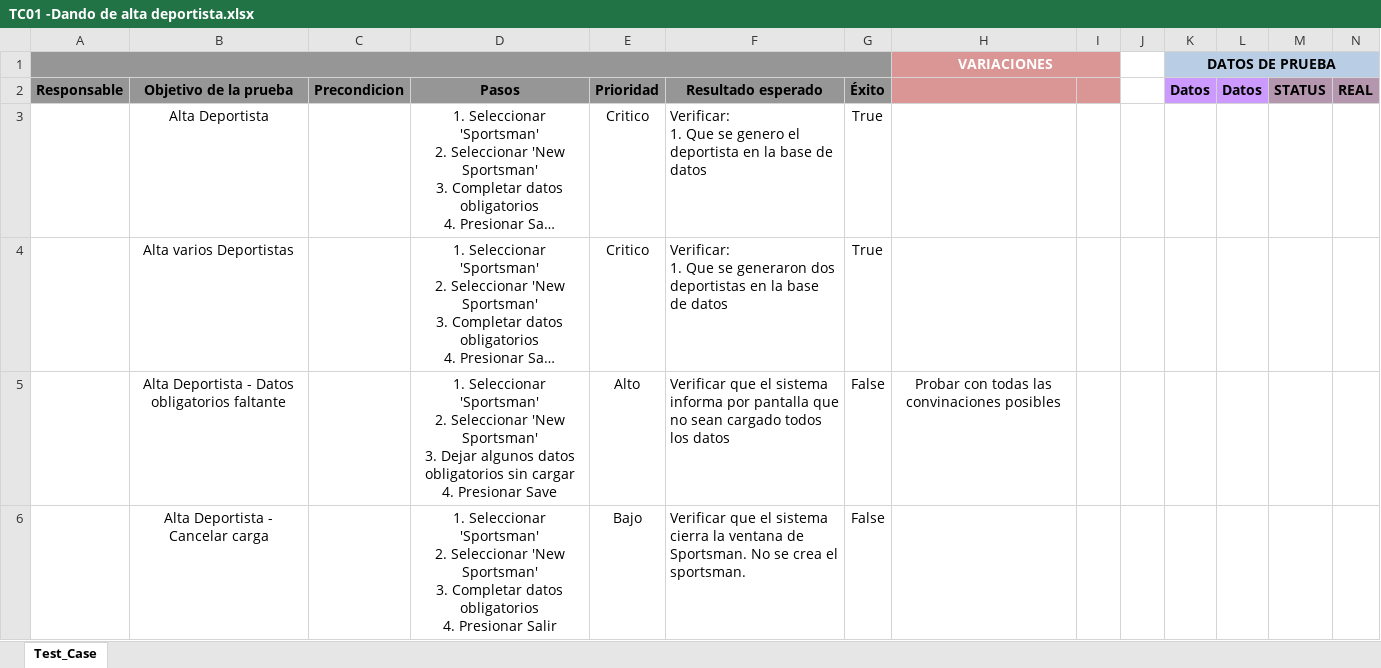
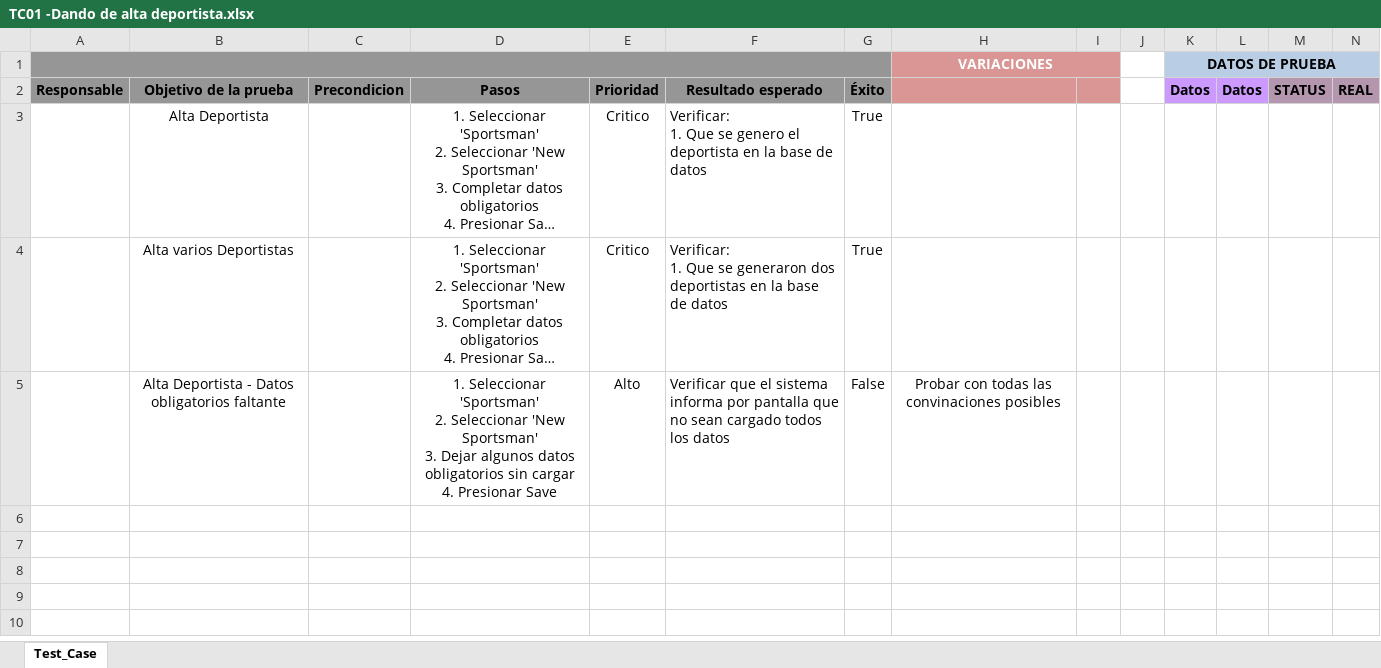
Before and after one commit to damianlezcano/svn-ort, an Excel workbook: se/Trabajo Profesional/Disciplinas/3.Analisis/Casos de Uso/CU01 - Dando de alta deportista/TC01 -Dando de alta deportista.xlsx, sheet Test_Case, drawn as a sheet; only a part is shown; long unchanged cells end in …; values as stored, in another font and other column widths than the file's, no borders; conditional formats not drawn; rows hold the shown columns only; ↵ is a line break in a cell; the diff names each change by its address in the sheet, - before the commit and + after, or states it on an @@ line.

Commit message:
Se sube caso de prueba

```diff
--- a/se/Trabajo Profesional/Disciplinas/3.Analisis/Casos de Uso/CU01 - Dando de alta deportista/TC01 -Dando de alta deportista.xlsx (sheet Test_Case)
+++ b/se/Trabajo Profesional/Disciplinas/3.Analisis/Casos de Uso/CU01 - Dando de alta deportista/TC01 -Dando de alta deportista.xlsx (sheet Test_Case)
-row 6:  | Alta Deportista - Cancelar carga |  | 1. Seleccionar 'Sportsman' ↵ 2. Seleccionar 'New Sportsman' ↵ 3. Completar datos obligatorios ↵ 4. Presionar Salir | Bajo | Verificar que el sistema cierra la ventana de Sportsman. No se crea el sportsman. | False
```
